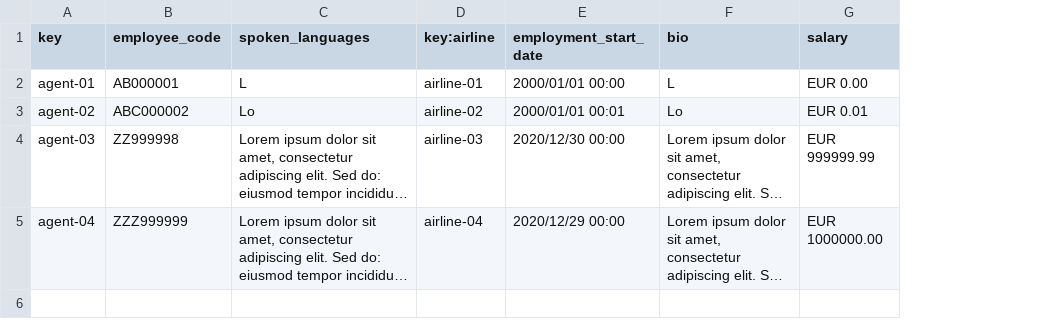
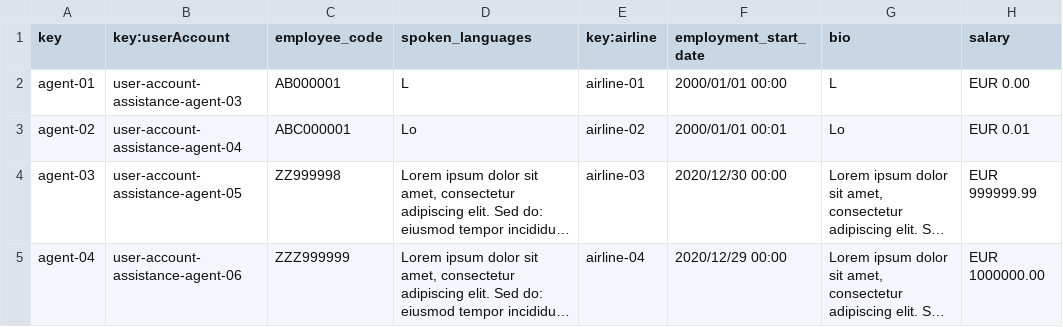
Before and after one commit to AlbertoValenzuelaMunoz1/DP2-C1.002, a CSV file: src/main/resources/WEB-INF/data/sample/assistance-agent.csv, drawn as a sheet; only a part is shown; long unchanged cells end in …; addresses are those after the commit; the diff names each change by its address in the sheet, - before the commit and + after, or states it on an @@ line.

```diff
--- a/src/main/resources/WEB-INF/data/sample/assistance-agent.csv
+++ b/src/main/resources/WEB-INF/data/sample/assistance-agent.csv
+column B (key:userAccount), rows 2-5: user-account-assistance-agent-03 | user-account-assistance-agent-04 | user-account-assistance-agent-05 | user-account-assistance-agent-06
-C3 (employee_code): ABC000002
+C3 (employee_code): ABC000001
```
Also changed, not shown: src/main/resources/WEB-INF/data/sample/user-account.csv, 2 other files.
